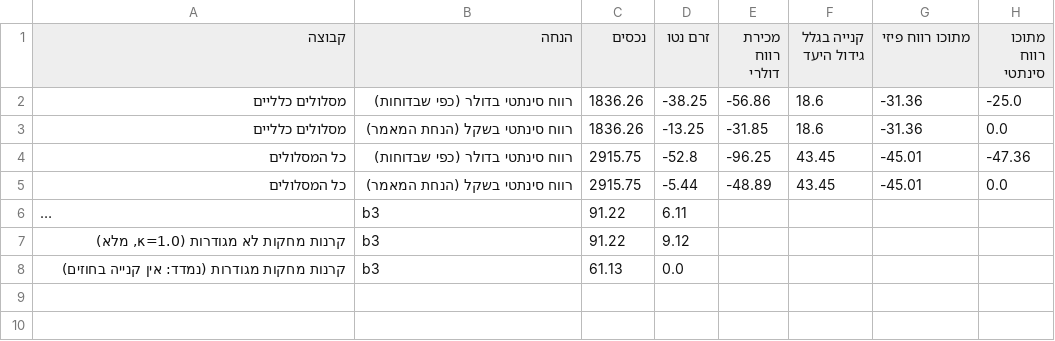
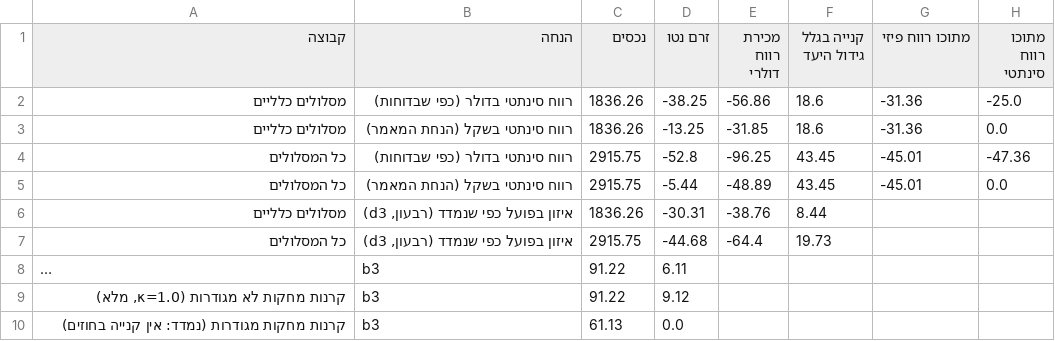
Before and after one commit to Revach123/INDEX-FX, a CSV file: data/results/article_scenario.csv, drawn as a sheet; long unchanged cells end in …; the diff names each change by its address in the sheet, - before the commit and + after, or states it on an @@ line.

```diff
--- a/data/results/article_scenario.csv
+++ b/data/results/article_scenario.csv
+row 6: מסלולים כלליים | איזון בפועל כפי שנמדד (רבעון, d3) | 1836.26 | -30.31 | -38.76 | 8.44
+row 7: כל המסלולים | איזון בפועל כפי שנמדד (רבעון, d3) | 2915.75 | -44.68 | -64.4 | 19.73
```
Also changed, not shown: 8 other files.
